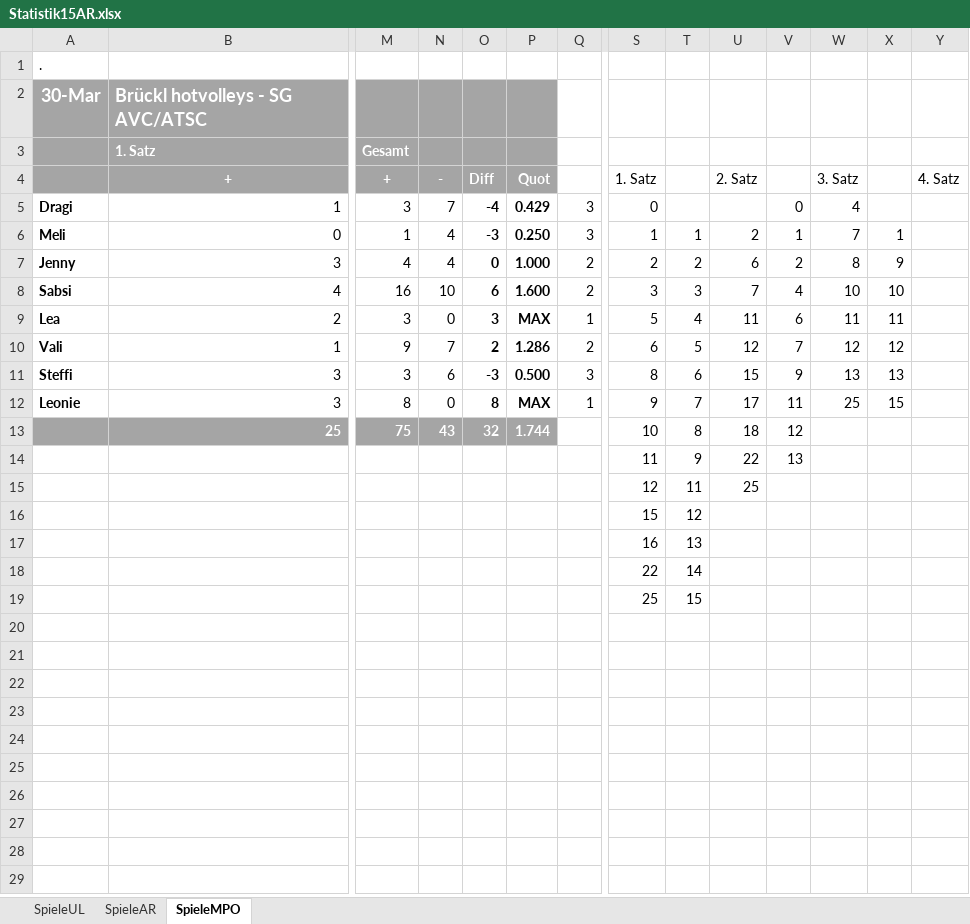
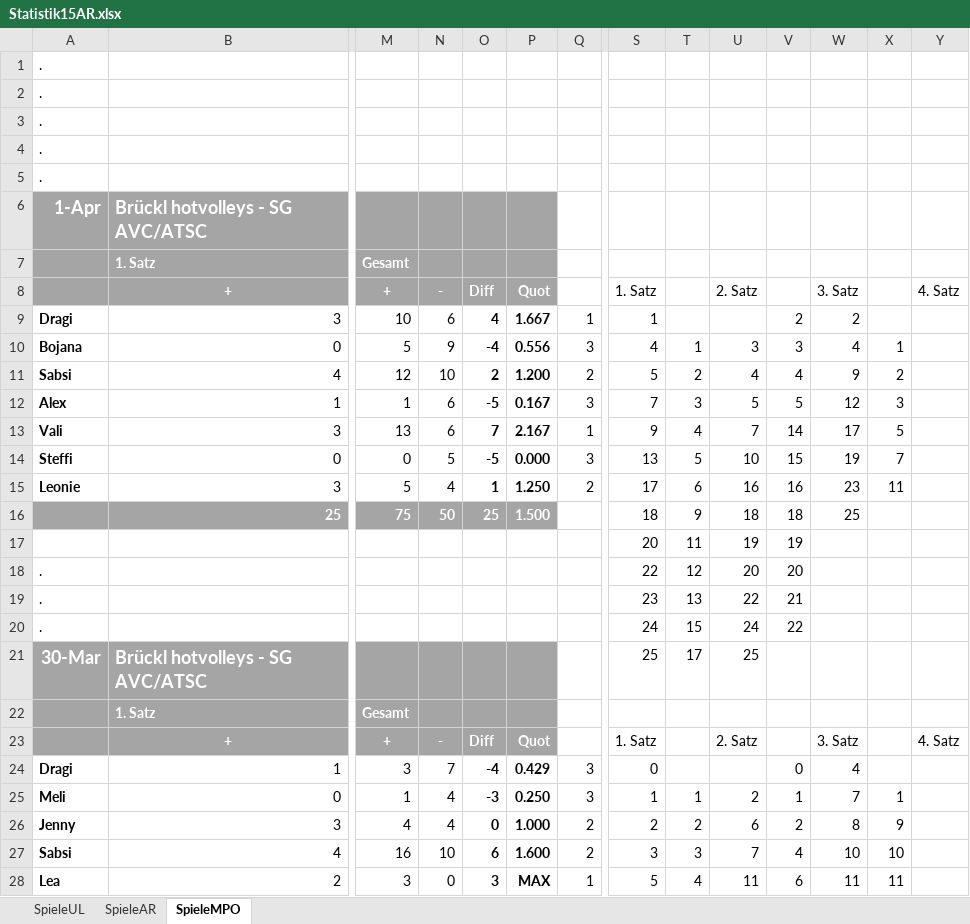
Before and after one commit to volleybase/brueckl-hotvolleys-source, an Excel workbook: _work/Statistik15AR.xlsx, sheet SpieleMPO, drawn as a sheet; only a part is shown, gaps mark what is left out; the shorter side is filled out with more unchanged rows; values as stored, in another font and other column widths than the file's, no borders; conditional formats not drawn; addresses are those after the commit; rows hold the shown columns only; the diff names each change by its address in the sheet, - before the commit and + after, or states it on an @@ line.

Commit message:
Statistik LLD

```diff
--- a/_work/Statistik15AR.xlsx (sheet SpieleMPO)
+++ b/_work/Statistik15AR.xlsx (sheet SpieleMPO)
+row 2: .
+row 3: .
+row 4: .
+row 5: .
+row 6: 1-Apr | Brückl hotvolleys - SG AVC/ATSC
+row 7:  | 1. Satz | Gesamt
+row 8:  | + | + | - | Diff | Quot |  | 1. Satz |  | 2. Satz |  | 3. Satz |  | 4. Satz
+row 9: Dragi | 3 | 10 | 6 | 4 | 1.667 | 1 | 1 |  |  | 2 | 2
+row 10: Bojana | 0 | 5 | 9 | -4 | 0.556 | 3 | 4 | 1 | 3 | 3 | 4 | 1
+row 11: Sabsi | 4 | 12 | 10 | 2 | 1.200 | 2 | 5 | 2 | 4 | 4 | 9 | 2
+row 12: Alex | 1 | 1 | 6 | -5 | 0.167 | 3 | 7 | 3 | 5 | 5 | 12 | 3
+row 13: Vali | 3 | 13 | 6 | 7 | 2.167 | 1 | 9 | 4 | 7 | 14 | 17 | 5
+row 14: Steffi | 0 | 0 | 5 | -5 | 0.000 | 3 | 13 | 5 | 10 | 15 | 19 | 7
+row 15: Leonie | 3 | 5 | 4 | 1 | 1.250 | 2 | 17 | 6 | 16 | 16 | 23 | 11
+row 16:  | 25 | 75 | 50 | 25 | 1.500 |  | 18 | 9 | 18 | 18 | 25
+row 17:  |  |  |  |  |  |  | 20 | 11 | 19 | 19
+row 18: . |  |  |  |  |  |  | 22 | 12 | 20 | 20
+row 19: . |  |  |  |  |  |  | 23 | 13 | 22 | 21
+row 20: . |  |  |  |  |  |  | 24 | 15 | 24 | 22
-S21: (empty)
+S21: 25
-T21: (empty)
+T21: 17
-U21: (empty)
+U21: 25
```
Also changed, not shown: 1 other file.
